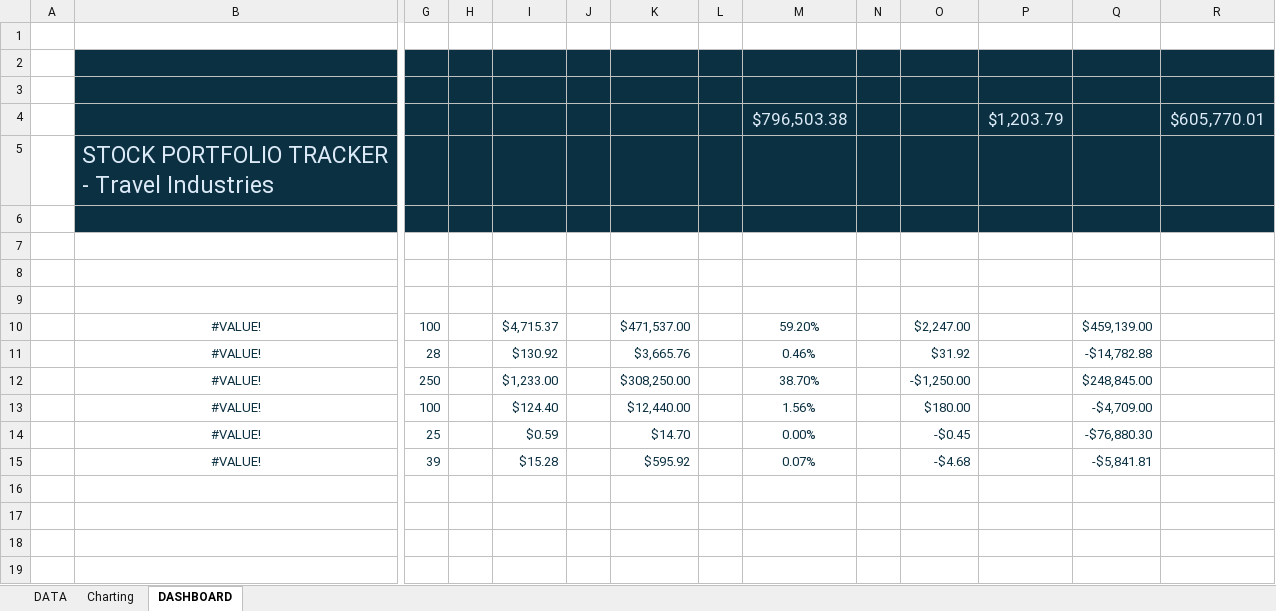
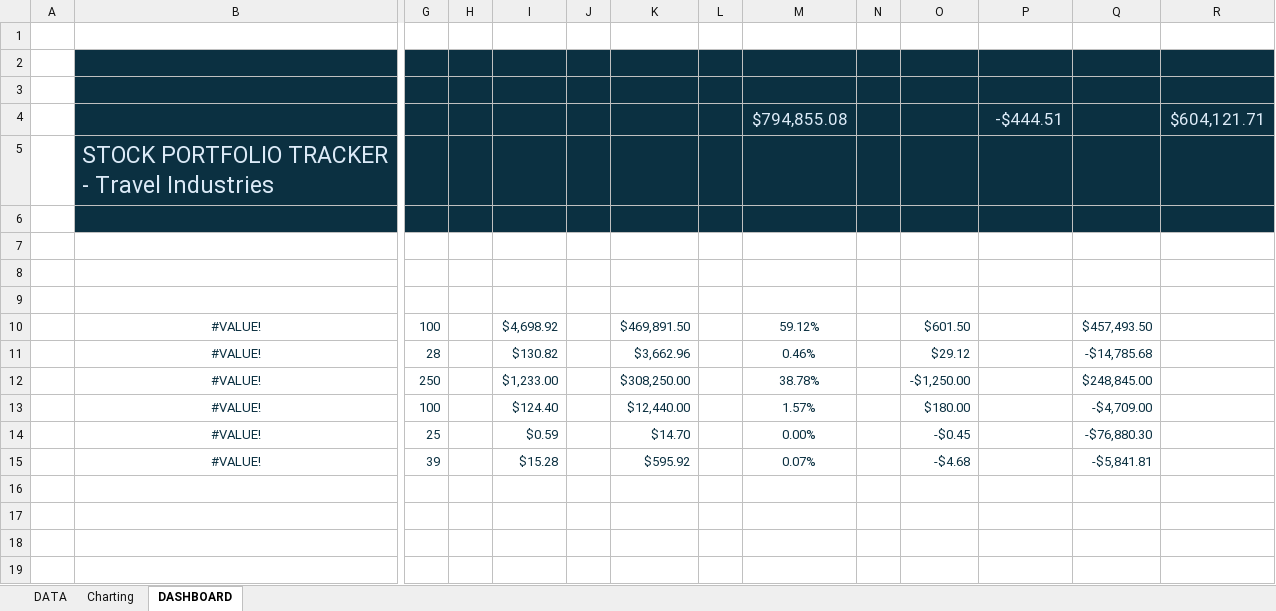
Before and after one commit to Dawid-switaj/Excel-Projects, an Excel workbook: Tourism stock.xlsx, sheet DASHBOARD, drawn as a sheet; only a part is shown, gaps mark what is left out; values as stored, in another font and other column widths than the file's, no borders; charts and pictures not drawn; removed rows and columns are numbered as before the commit, all else as after; rows hold the shown columns only; the diff names each change by its address in the sheet, - before the commit and + after, or states it on an @@ line.

```diff
--- a/Tourism stock.xlsx (sheet DASHBOARD)
+++ b/Tourism stock.xlsx (sheet DASHBOARD)
-row 4:  |  |  |  |  |  |  |  | $796,503.38 |  |  | $1,203.79 |  | $605,770.01
+row 4:  |  |  |  |  |  |  |  | $794,855.08 |  |  | -$444.51 |  | $604,121.71
-I10: $4,715.37
+I10: $4,698.92
-K10: $471,537.00
+K10: $469,891.50
-M10: 59.20%
+M10: 59.12%
-O10: $2,247.00
+O10: $601.50
-Q10: $459,139.00
+Q10: $457,493.50
-I11: $130.92
+I11: $130.82
-K11: $3,665.76
+K11: $3,662.96
-O11: $31.92
+O11: $29.12
-Q11: -$14,782.88
+Q11: -$14,785.68
-M12: 38.70%
+M12: 38.78%
-M13: 1.56%
+M13: 1.57%
```
Also changed, not shown: charts or pictures, 1 other file.
